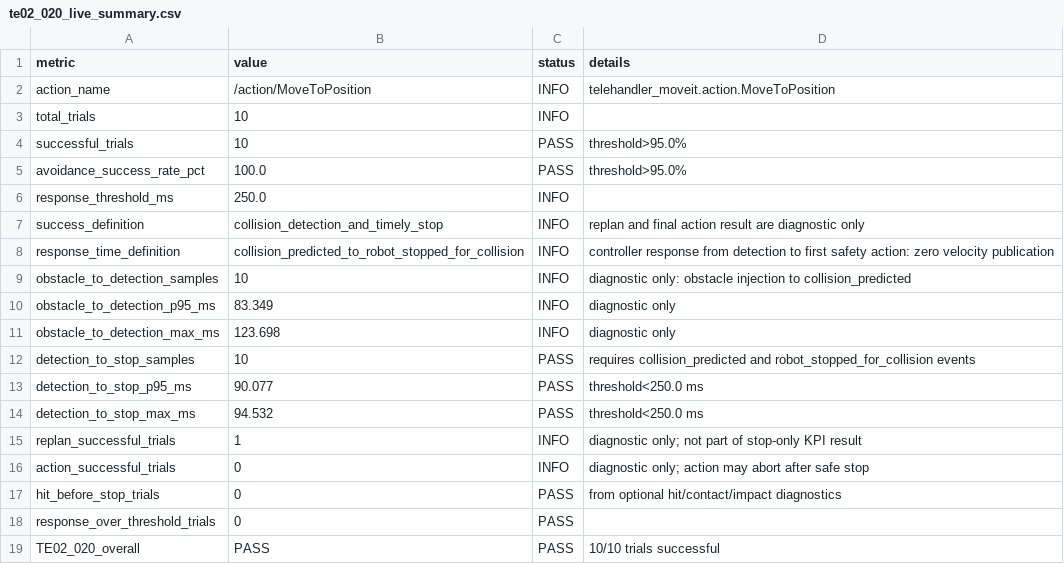
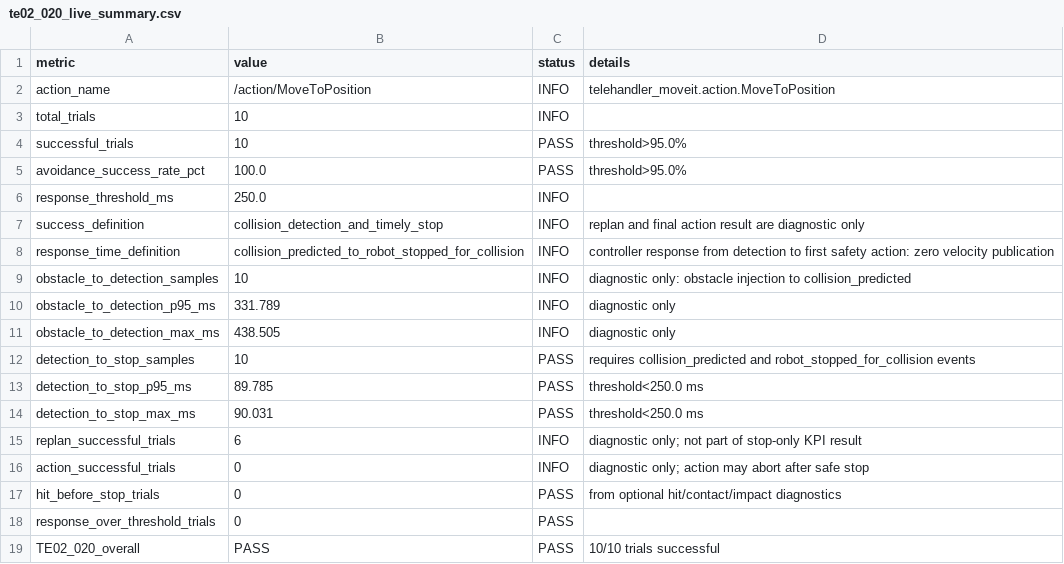
Before and after one commit to lucaspinacosta/Fortis_KPI, a CSV file: KPI/TE02_020/te02_020_live_summary.csv, drawn as a sheet.

```diff
--- a/KPI/TE02_020/te02_020_live_summary.csv
+++ b/KPI/TE02_020/te02_020_live_summary.csv
@@ -9,8 +9,8 @@ response_time_definition,collision_predicted_to_robot_stopped_for_collision,INFO
 obstacle_to_detection_samples,10,INFO,diagnostic only: obstacle injection to collision_predicted
-obstacle_to_detection_p95_ms,83.349,INFO,diagnostic only
-obstacle_to_detection_max_ms,123.698,INFO,diagnostic only
+obstacle_to_detection_p95_ms,331.789,INFO,diagnostic only
+obstacle_to_detection_max_ms,438.505,INFO,diagnostic only
 detection_to_stop_samples,10,PASS,requires collision_predicted and robot_stopped_for_collision events
-detection_to_stop_p95_ms,90.077,PASS,threshold<250.0 ms
-detection_to_stop_max_ms,94.532,PASS,threshold<250.0 ms
-replan_successful_trials,1,INFO,diagnostic only; not part of stop-only KPI result
+detection_to_stop_p95_ms,89.785,PASS,threshold<250.0 ms
+detection_to_stop_max_ms,90.031,PASS,threshold<250.0 ms
+replan_successful_trials,6,INFO,diagnostic only; not part of stop-only KPI result
 action_successful_trials,0,INFO,diagnostic only; action may abort after safe stop
```
Also changed, not shown: KPI/TE02_020/te02_020_live_events.csv, KPI/TE02_020/te02_020_live_trial_results.csv, 12 other files.
